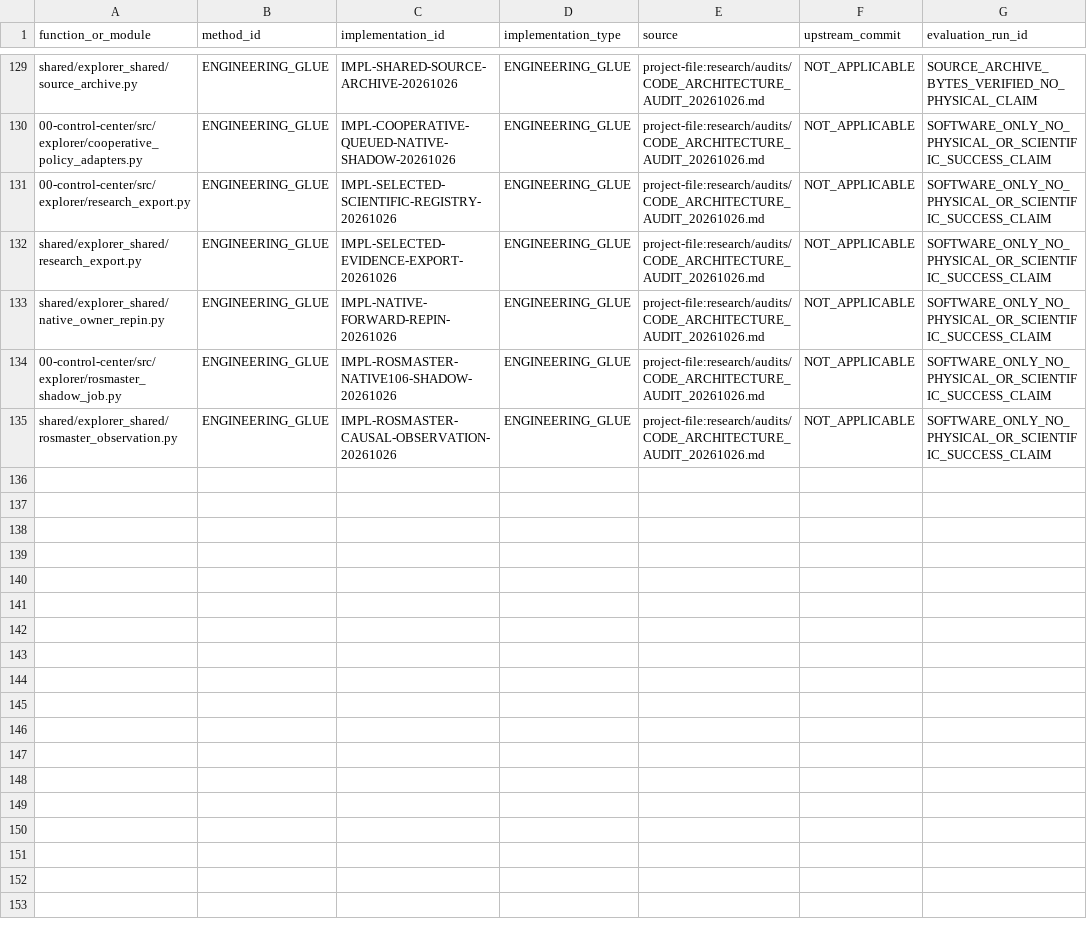
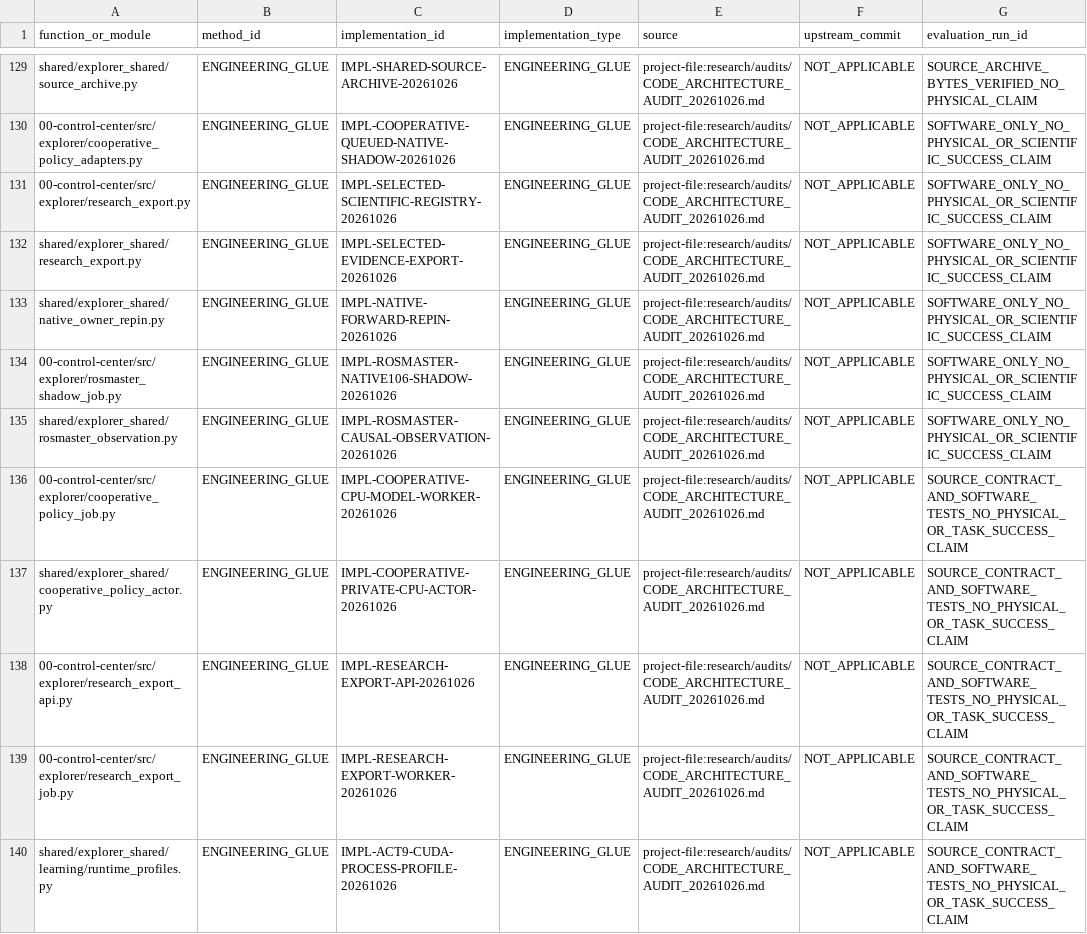
Before and after one commit to vladromenko/explorer-embodied-intelligence, a CSV file: research/methods/CODE_PROVENANCE.csv, drawn as a sheet; only a part is shown, gaps mark what is left out.

Commit message:
Register bounded export, two-model CPU actor and explicit CUDA runtime constraints

```diff
--- a/research/methods/CODE_PROVENANCE.csv
+++ b/research/methods/CODE_PROVENANCE.csv
@@ -135 +135,6 @@ shared/explorer_shared/native_owner_repin.py,ENGINEERING_GLUE,IMPL-NATIVE-FORWAR
 shared/explorer_shared/rosmaster_observation.py,ENGINEERING_GLUE,IMPL-ROSMASTER-CAUSAL-OBSERVATION-20261026,ENGINEERING_GLUE,project-file:research/audits/CODE_ARCHITECTURE_AUDIT_20261026.md,NOT_APPLICABLE,SOFTWARE_ONLY_NO_PHYSICAL_OR_SCIENTIFIC_SUCCESS_CLAIM
+00-control-center/src/explorer/cooperative_policy_job.py,ENGINEERING_GLUE,IMPL-COOPERATIVE-CPU-MODEL-WORKER-20261026,ENGINEERING_GLUE,project-file:research/audits/CODE_ARCHITECTURE_AUDIT_20261026.md,NOT_APPLICABLE,SOURCE_CONTRACT_AND_SOFTWARE_TESTS_NO_PHYSICAL_OR_TASK_SUCCESS_CLAIM
+shared/explorer_shared/cooperative_policy_actor.py,ENGINEERING_GLUE,IMPL-COOPERATIVE-PRIVATE-CPU-ACTOR-20261026,ENGINEERING_GLUE,project-file:research/audits/CODE_ARCHITECTURE_AUDIT_20261026.md,NOT_APPLICABLE,SOURCE_CONTRACT_AND_SOFTWARE_TESTS_NO_PHYSICAL_OR_TASK_SUCCESS_CLAIM
+00-control-center/src/explorer/research_export_api.py,ENGINEERING_GLUE,IMPL-RESEARCH-EXPORT-API-20261026,ENGINEERING_GLUE,project-file:research/audits/CODE_ARCHITECTURE_AUDIT_20261026.md,NOT_APPLICABLE,SOURCE_CONTRACT_AND_SOFTWARE_TESTS_NO_PHYSICAL_OR_TASK_SUCCESS_CLAIM
+00-control-center/src/explorer/research_export_job.py,ENGINEERING_GLUE,IMPL-RESEARCH-EXPORT-WORKER-20261026,ENGINEERING_GLUE,project-file:research/audits/CODE_ARCHITECTURE_AUDIT_20261026.md,NOT_APPLICABLE,SOURCE_CONTRACT_AND_SOFTWARE_TESTS_NO_PHYSICAL_OR_TASK_SUCCESS_CLAIM
+shared/explorer_shared/learning/runtime_profiles.py,ENGINEERING_GLUE,IMPL-ACT9-CUDA-PROCESS-PROFILE-20261026,ENGINEERING_GLUE,project-file:research/audits/CODE_ARCHITECTURE_AUDIT_20261026.md,NOT_APPLICABLE,SOURCE_CONTRACT_AND_SOFTWARE_TESTS_NO_PHYSICAL_OR_TASK_SUCCESS_CLAIM
```
Also changed, not shown: 1 other file.
